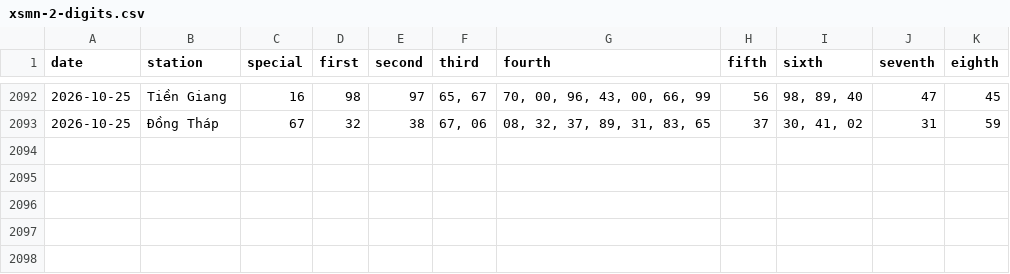
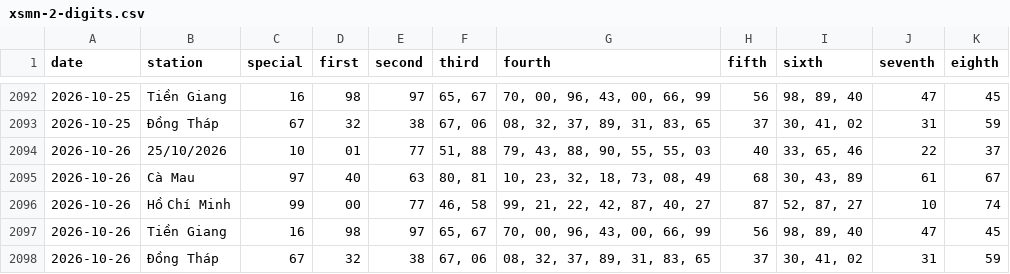
Before and after one commit to tuanseo5t-alt/xsmn-xsmt, a CSV file: data/xsmn/xsmn-2-digits.csv, drawn as a sheet; only a part is shown, gaps mark what is left out.

```diff
--- a/data/xsmn/xsmn-2-digits.csv
+++ b/data/xsmn/xsmn-2-digits.csv
@@ -2093 +2093,6 @@ date,station,special,first,second,third,fourth,fifth,sixth,seventh,eighth
 2026-10-25,Đồng Tháp,67,32,38,"67, 06","08, 32, 37, 89, 31, 83, 65",37,"30, 41, 02",31,59
+2026-10-26,25/10/2026,10,01,77,"51, 88","79, 43, 88, 90, 55, 55, 03",40,"33, 65, 46",22,37
+2026-10-26,Cà Mau,97,40,63,"80, 81","10, 23, 32, 18, 73, 08, 49",68,"30, 43, 89",61,67
+2026-10-26,Hồ Chí Minh,99,00,77,"46, 58","99, 21, 22, 42, 87, 40, 27",87,"52, 87, 27",10,74
+2026-10-26,Tiền Giang,16,98,97,"65, 67","70, 00, 96, 43, 00, 66, 99",56,"98, 89, 40",47,45
+2026-10-26,Đồng Tháp,67,32,38,"67, 06","08, 32, 37, 89, 31, 83, 65",37,"30, 41, 02",31,59
```
Also changed, not shown: data/xsmn/xsmn-sparse.csv, data/xsmn/xsmn.csv, 10 other files.
